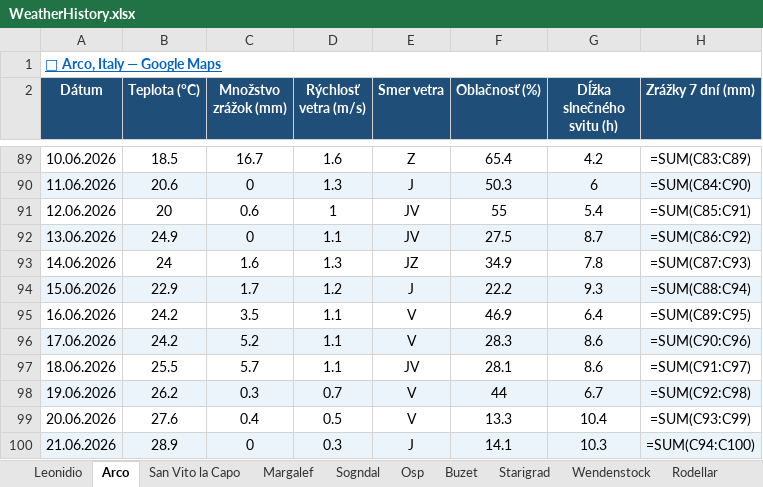
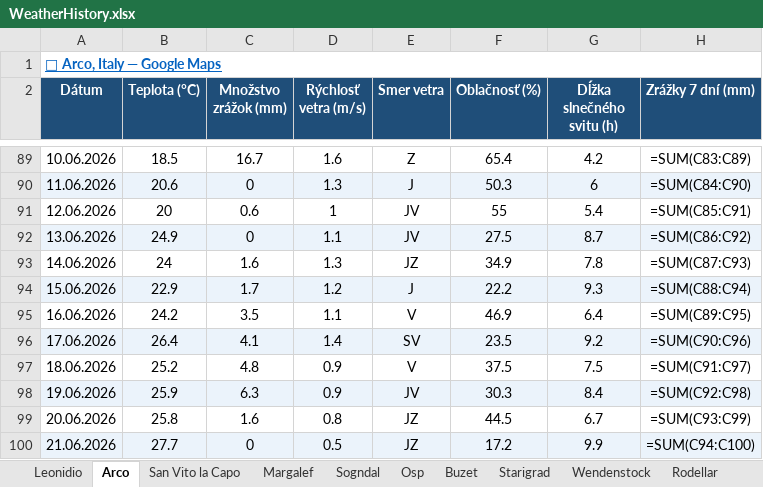
Before and after one commit to slavo1976/AgentWeather, an Excel workbook: WeatherHistory.xlsx, sheet Arco, drawn as a sheet; only a part is shown, gaps mark what is left out; values as stored, in another font and other column widths than the file's, no borders; formulas without a stored value are shown as written; the diff covers the shown part only; the diff names each change by its address in the sheet, - before the commit and + after, or states it on an @@ line.

```diff
--- a/WeatherHistory.xlsx (sheet Arco)
+++ b/WeatherHistory.xlsx (sheet Arco)
-B96 (Teplota (°C)): 24.2
+B96 (Teplota (°C)): 26.4
-C96 (Množstvo zrážok (mm)): 5.2
+C96 (Množstvo zrážok (mm)): 4.1
-D96 (Rýchlosť vetra (m/s)): 1.1
+D96 (Rýchlosť vetra (m/s)): 1.4
-E96 (Smer vetra): V
+E96 (Smer vetra): SV
-F96 (Oblačnosť (%)): 28.3
+F96 (Oblačnosť (%)): 23.5
-G96 (Dĺžka slnečného svitu (h)): 8.6
+G96 (Dĺžka slnečného svitu (h)): 9.2
-B97 (Teplota (°C)): 25.5
+B97 (Teplota (°C)): 25.2
-C97 (Množstvo zrážok (mm)): 5.7
+C97 (Množstvo zrážok (mm)): 4.8
-D97 (Rýchlosť vetra (m/s)): 1.1
+D97 (Rýchlosť vetra (m/s)): 0.9
-E97 (Smer vetra): JV
+E97 (Smer vetra): V
-F97 (Oblačnosť (%)): 28.1
+F97 (Oblačnosť (%)): 37.5
-G97 (Dĺžka slnečného svitu (h)): 8.6
+G97 (Dĺžka slnečného svitu (h)): 7.5
-B98 (Teplota (°C)): 26.2
+B98 (Teplota (°C)): 25.9
-C98 (Množstvo zrážok (mm)): 0.3
+C98 (Množstvo zrážok (mm)): 6.3
-D98 (Rýchlosť vetra (m/s)): 0.7
+D98 (Rýchlosť vetra (m/s)): 0.9
-E98 (Smer vetra): V
+E98 (Smer vetra): JV
-F98 (Oblačnosť (%)): 44
+F98 (Oblačnosť (%)): 30.3
-G98 (Dĺžka slnečného svitu (h)): 6.7
+G98 (Dĺžka slnečného svitu (h)): 8.4
-B99 (Teplota (°C)): 27.6
+B99 (Teplota (°C)): 25.8
-C99 (Množstvo zrážok (mm)): 0.4
+C99 (Množstvo zrážok (mm)): 1.6
-D99 (Rýchlosť vetra (m/s)): 0.5
+D99 (Rýchlosť vetra (m/s)): 0.8
-E99 (Smer vetra): V
+E99 (Smer vetra): JZ
-F99 (Oblačnosť (%)): 13.3
+F99 (Oblačnosť (%)): 44.5
-G99 (Dĺžka slnečného svitu (h)): 10.4
+G99 (Dĺžka slnečného svitu (h)): 6.7
-B100 (Teplota (°C)): 28.9
+B100 (Teplota (°C)): 27.7
-D100 (Rýchlosť vetra (m/s)): 0.3
+D100 (Rýchlosť vetra (m/s)): 0.5
-E100 (Smer vetra): J
+E100 (Smer vetra): JZ
-F100 (Oblačnosť (%)): 14.1
+F100 (Oblačnosť (%)): 17.2
-G100 (Dĺžka slnečného svitu (h)): 10.3
+G100 (Dĺžka slnečného svitu (h)): 9.9
```
Also changed, not shown: 1 added row and 6 edited cells elsewhere in this sheet, sheet Osp, sheet Buzet, sheet Ceuse, sheet Sogndal, sheet Wendenstock, sheet Starigrad, 6 more sheets.
